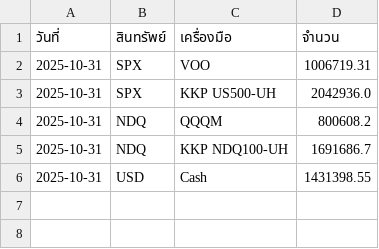
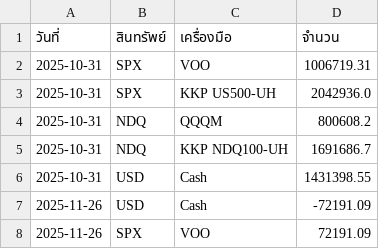
Before and after one commit to tee7361-source/visualized-portfolio-app, a CSV file: asset.csv, drawn as a sheet; the diff names each change by its address in the sheet, - before the commit and + after, or states it on an @@ line.

Commit message:
Update asset.csv

```diff
--- a/asset.csv
+++ b/asset.csv
+row 7: 2025-11-26 | USD | Cash | -72191.09
+row 8: 2025-11-26 | SPX | VOO | 72191.09
```
